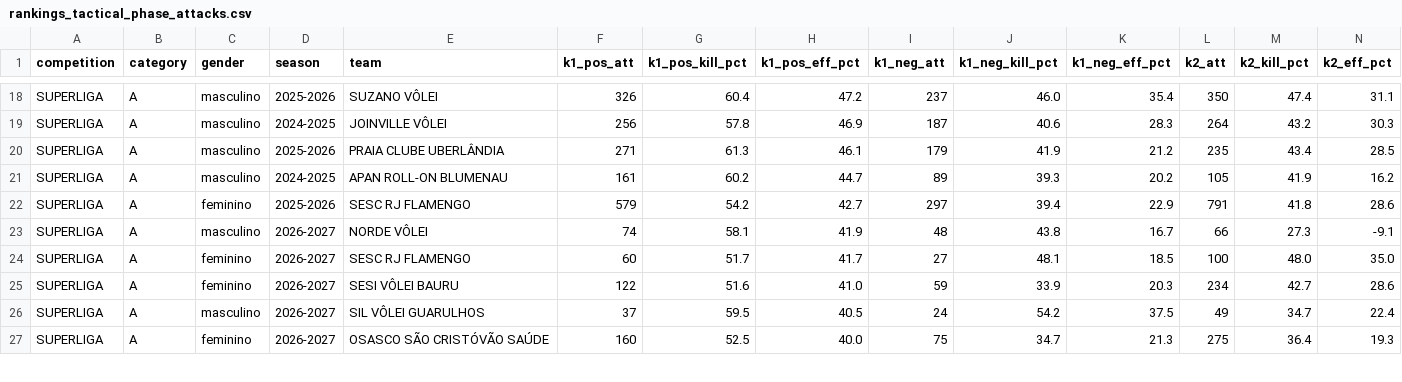
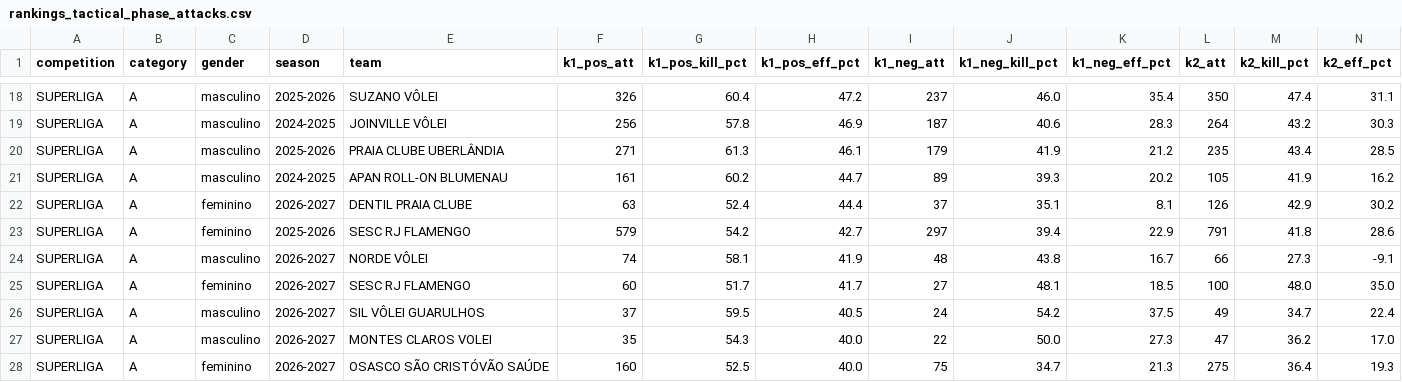
Before and after one commit to lucaaregis4r-ops/Dados-Voleibr, a CSV file: exports/rankings_tactical_phase_attacks.csv, drawn as a sheet; only a part is shown, gaps mark what is left out; the diff covers the shown part only.

```diff
--- a/exports/rankings_tactical_phase_attacks.csv
+++ b/exports/rankings_tactical_phase_attacks.csv
@@ -21,2 +21,3 @@ SUPERLIGA,A,masculino,2025-2026,PRAIA CLUBE UBERLÂNDIA,271,61.3,46.1,179,41.9,2
 SUPERLIGA,A,masculino,2024-2025,APAN ROLL-ON BLUMENAU,161,60.2,44.7,89,39.3,20.2,105,41.9,16.2
+SUPERLIGA,A,feminino,2026-2027,DENTIL PRAIA CLUBE,63,52.4,44.4,37,35.1,8.1,126,42.9,30.2
 SUPERLIGA,A,feminino,2025-2026,SESC RJ FLAMENGO,579,54.2,42.7,297,39.4,22.9,791,41.8,28.6
@@ -24,4 +25,4 @@ SUPERLIGA,A,masculino,2026-2027,NORDE VÔLEI,74,58.1,41.9,48,43.8,16.7,66,27.3,-
 SUPERLIGA,A,feminino,2026-2027,SESC RJ FLAMENGO,60,51.7,41.7,27,48.1,18.5,100,48.0,35.0
-SUPERLIGA,A,feminino,2026-2027,SESI VÔLEI BAURU,122,51.6,41.0,59,33.9,20.3,234,42.7,28.6
 SUPERLIGA,A,masculino,2026-2027,SIL VÔLEI GUARULHOS,37,59.5,40.5,24,54.2,37.5,49,34.7,22.4
+SUPERLIGA,A,masculino,2026-2027,MONTES CLAROS VOLEI,35,54.3,40.0,22,50.0,27.3,47,36.2,17.0
 SUPERLIGA,A,feminino,2026-2027,OSASCO SÃO CRISTÓVÃO SAÚDE,160,52.5,40.0,75,34.7,21.3,275,36.4,19.3
```
Also changed, not shown: 3 added rows, 2 removed rows and 3 moved rows elsewhere in this file, exports/matches.csv, exports/players.csv, 39 other files.
